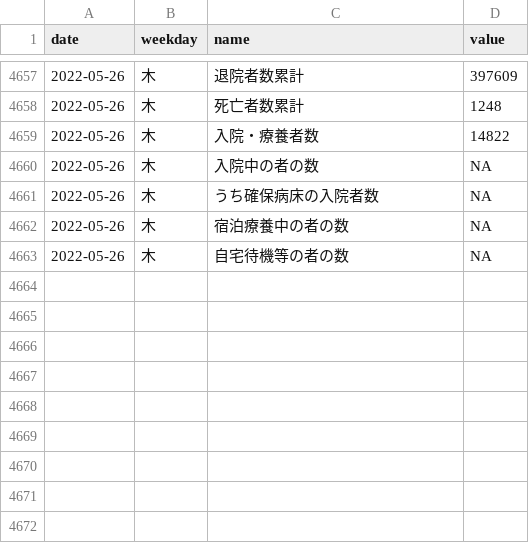
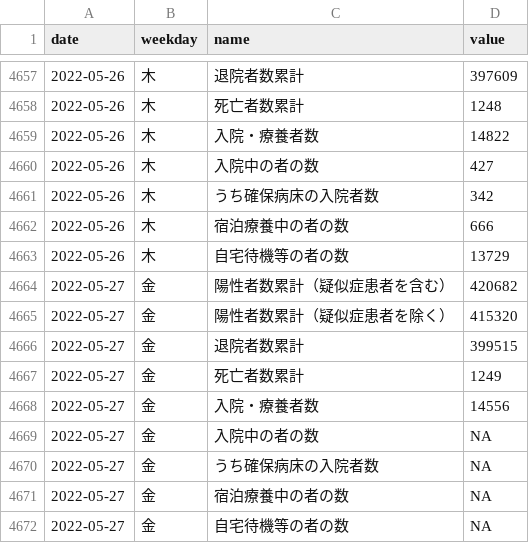
Before and after one commit to kzktmr/Covid19Dashboard, a CSV file: data/situation.csv, drawn as a sheet; only a part is shown, gaps mark what is left out.

Commit message:
Data updated

```diff
--- a/data/situation.csv
+++ b/data/situation.csv
@@ -4659,5 +4659,14 @@ date,weekday,name,value
 2022-05-26,木,入院・療養者数,14822
-2022-05-26,木,入院中の者の数,NA
-2022-05-26,木,うち確保病床の入院者数,NA
-2022-05-26,木,宿泊療養中の者の数,NA
-2022-05-26,木,自宅待機等の者の数,NA
+2022-05-26,木,入院中の者の数,427
+2022-05-26,木,うち確保病床の入院者数,342
+2022-05-26,木,宿泊療養中の者の数,666
+2022-05-26,木,自宅待機等の者の数,13729
+2022-05-27,金,陽性者数累計（疑似症患者を含む）,420682
+2022-05-27,金,陽性者数累計（疑似症患者を除く）,415320
+2022-05-27,金,退院者数累計,399515
+2022-05-27,金,死亡者数累計,1249
+2022-05-27,金,入院・療養者数,14556
+2022-05-27,金,入院中の者の数,NA
+2022-05-27,金,うち確保病床の入院者数,NA
+2022-05-27,金,宿泊療養中の者の数,NA
+2022-05-27,金,自宅待機等の者の数,NA
```
Also changed, not shown: data/inspection.csv, data/newlycases.csv.
